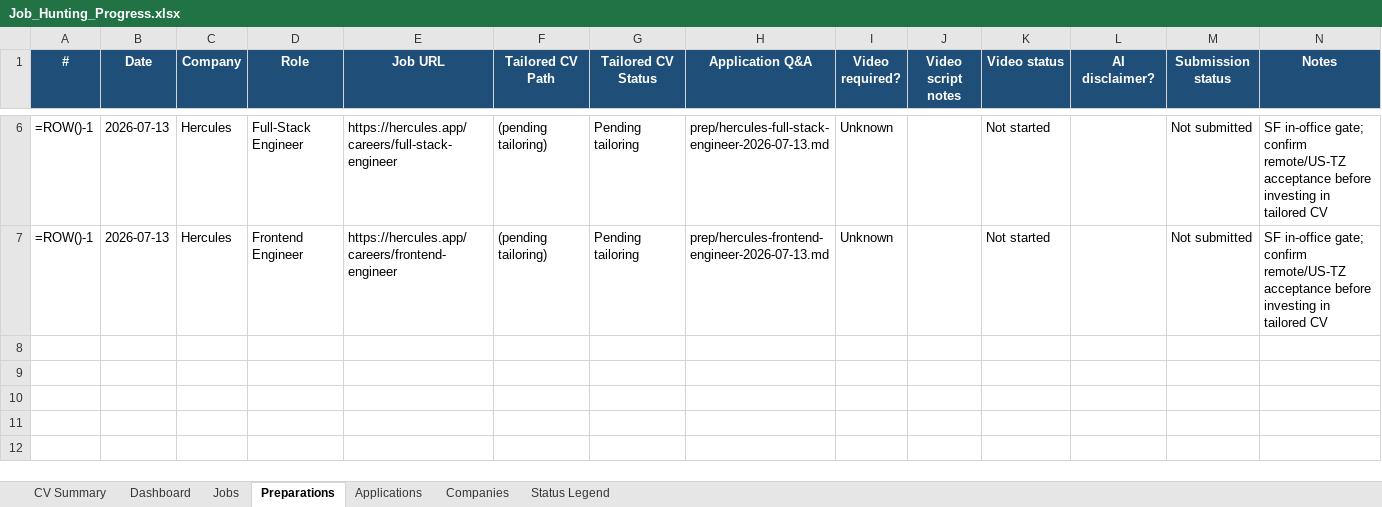
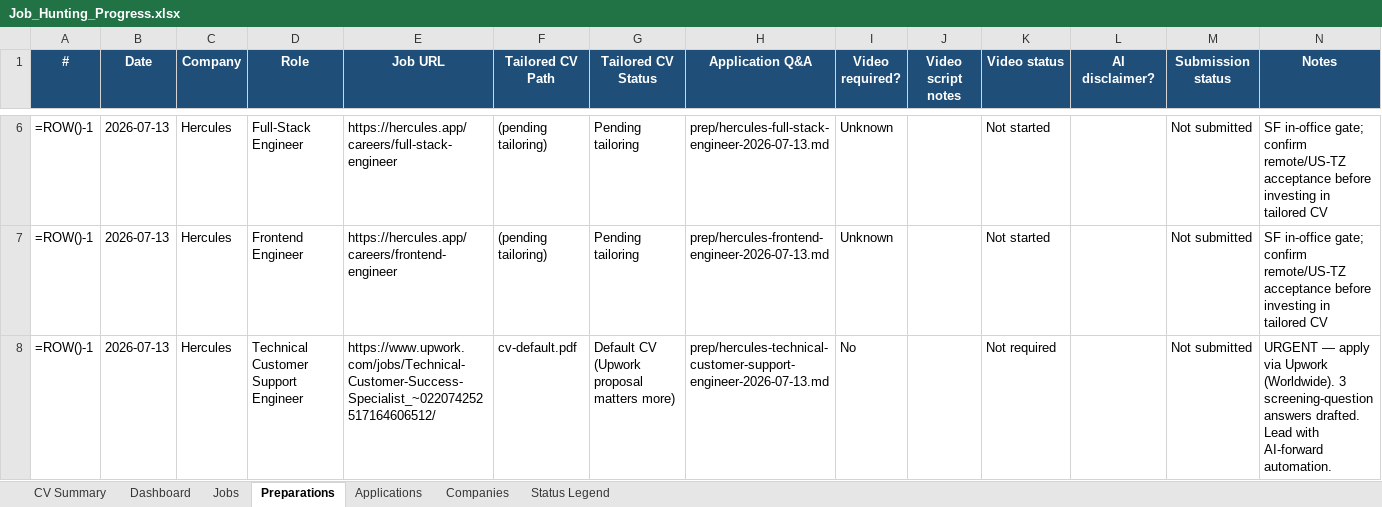
Before and after one commit to aliyanamu/career-ops, an Excel workbook: Job_Hunting_Progress.xlsx, sheet Preparations, drawn as a sheet; only a part is shown, gaps mark what is left out; values as stored, in another font and other column widths than the file's, no borders; formulas without a stored value are shown as written; conditional formats not drawn; rows hold the shown columns only; the diff names each change by its address in the sheet, - before the commit and + after, or states it on an @@ line.

```diff
--- a/Job_Hunting_Progress.xlsx (sheet Preparations)
+++ b/Job_Hunting_Progress.xlsx (sheet Preparations)
+row 8: =ROW()-1 | 2026-07-13 | Hercules | Technical Customer Support Engineer | https://www.upwork.com/jobs/Technical-Customer-Success-Specialist_~022074252517164606512/ | cv-default.pdf | Default CV (Upwork proposal matters more) | prep/hercules-technical-customer-support-engineer-2026-07-13.md | No |  | Not required |  | Not submitted | URGENT — apply via Upwork (Worldwide). 3 screening-question answers drafted. Lead with AI-forward automation.
```
Also changed, not shown: sheet Jobs, 1 other file.
